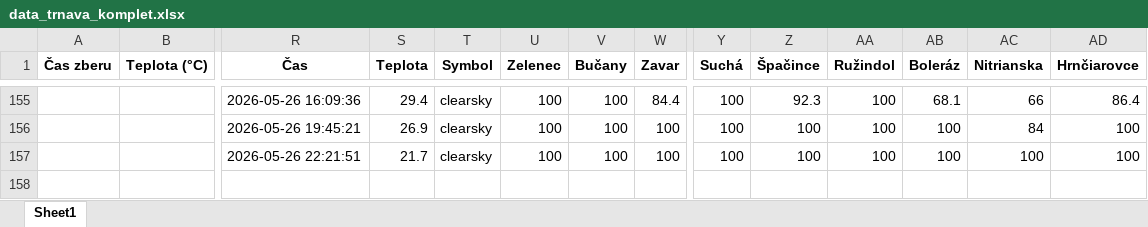
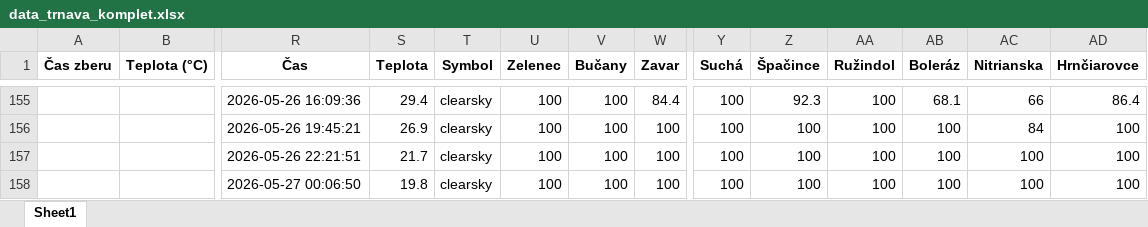
Before and after one commit to prifisch/trnava-traffic-monitor, an Excel workbook: data_trnava_komplet.xlsx, sheet Sheet1, drawn as a sheet; only a part is shown, gaps mark what is left out; values as stored, in another font and other column widths than the file's, no borders; rows hold the shown columns only; the diff names each change by its address in the sheet, - before the commit and + after, or states it on an @@ line.

```diff
--- a/data_trnava_komplet.xlsx (sheet Sheet1)
+++ b/data_trnava_komplet.xlsx (sheet Sheet1)
+row 158:  |  | 2026-05-27 00:06:50 | 19.8 | clearsky | 100 | 100 | 100 | 100 | 100 | 100 | 100 | 100 | 100
```
Also changed, not shown: 1 other file.
